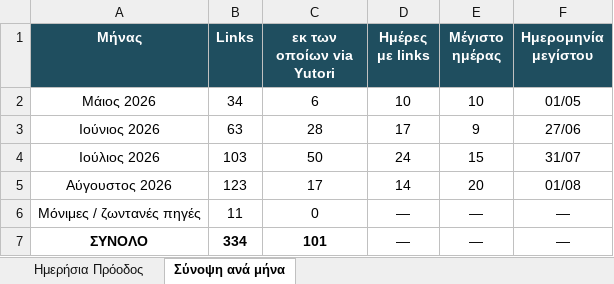
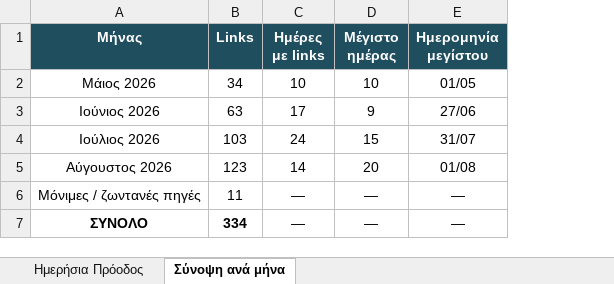
Before and after one commit to geftychidis/PYRKAGIES-2026, an Excel workbook: ΠΡΟΟΔΟΣ_ΣΥΛΛΟΓΗΣ_2026.xlsx, sheet Σύνοψη ανά μήνα, drawn as a sheet; values as stored, in another font and other column widths than the file's, no borders; the diff names each change by its address in the sheet, - before the commit and + after, or states it on an @@ line.

```diff
--- a/ΠΡΟΟΔΟΣ_ΣΥΛΛΟΓΗΣ_2026.xlsx (sheet Σύνοψη ανά μήνα)
+++ b/ΠΡΟΟΔΟΣ_ΣΥΛΛΟΓΗΣ_2026.xlsx (sheet Σύνοψη ανά μήνα)
-column C (εκ των οποίων via Yutori), rows 2-7: 6 | 28 | 50 | 17 | 0 | 101
```
Also changed, not shown: sheet Ημερήσια Πρόοδος, charts or pictures, 3 other files.
